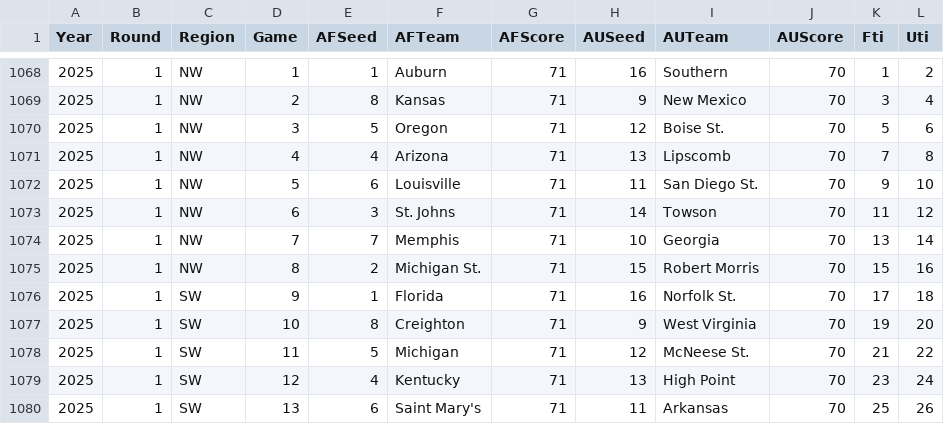
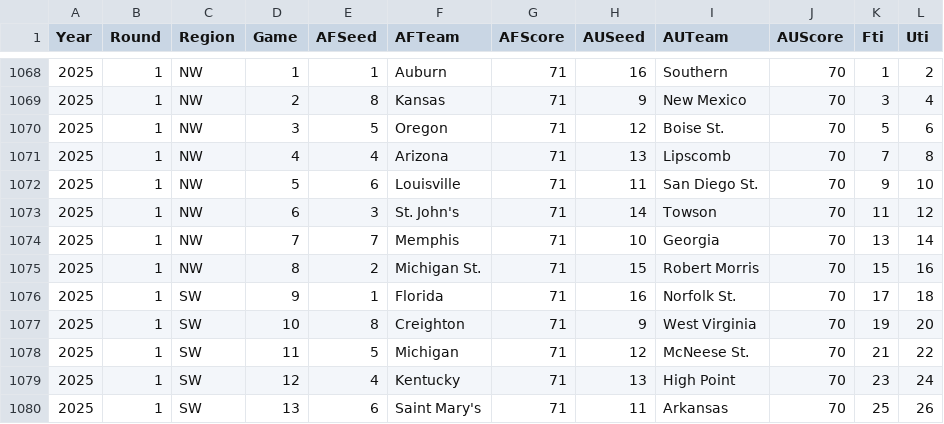
Before and after one commit to harmkenn/Python_Madness, a CSV file: Python_Madness_2025/data/step05c_FUHistory.csv, drawn as a sheet; only a part is shown, gaps mark what is left out.

```diff
--- a/Python_Madness_2025/data/step05c_FUHistory.csv
+++ b/Python_Madness_2025/data/step05c_FUHistory.csv
@@ -1072,3 +1072,3 @@ Year,Round,Region,Game,AFSeed,AFTeam,AFScore,AUSeed,AUTeam,AUScore,Fti,Uti
 2025,1,NW,5,6,Louisville,71,11,San Diego St.,70,9,10
-2025,1,NW,6,3,St. Johns,71,14,Towson,70,11,12
+2025,1,NW,6,3,St. John's,71,14,Towson,70,11,12
 2025,1,NW,7,7,Memphis,71,10,Georgia,70,13,14
```
Also changed, not shown: 1 other file.
